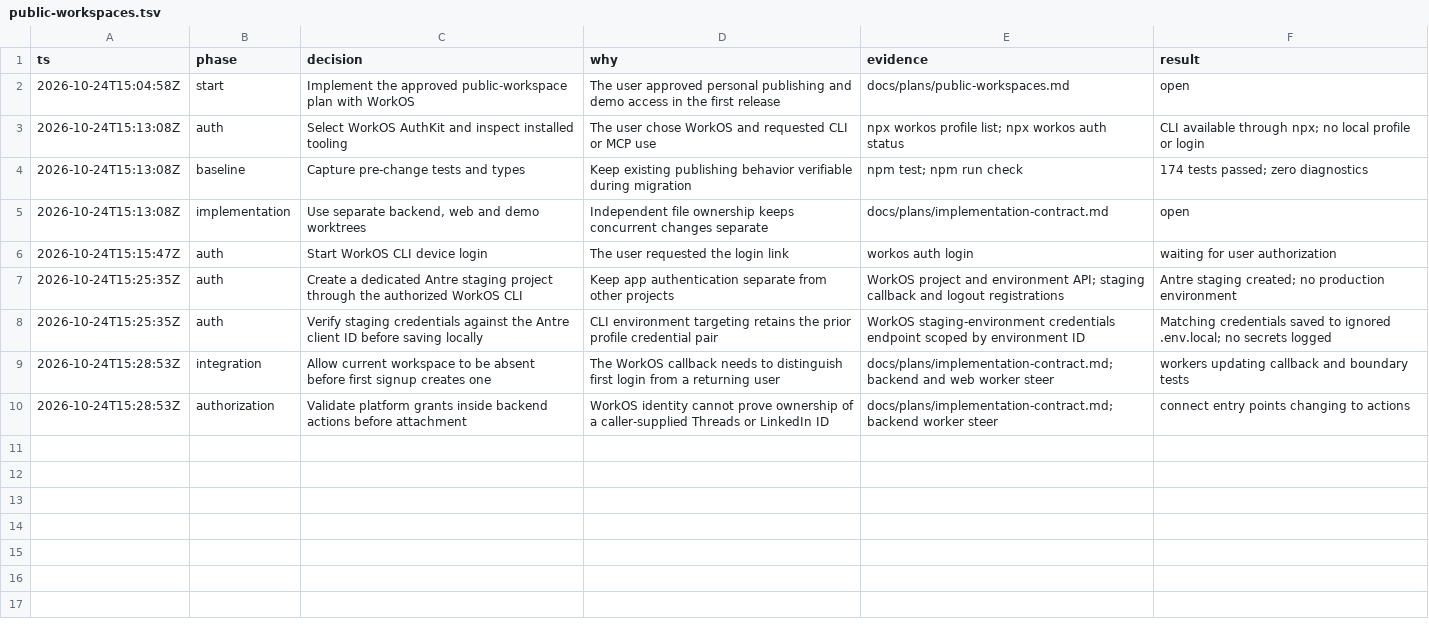
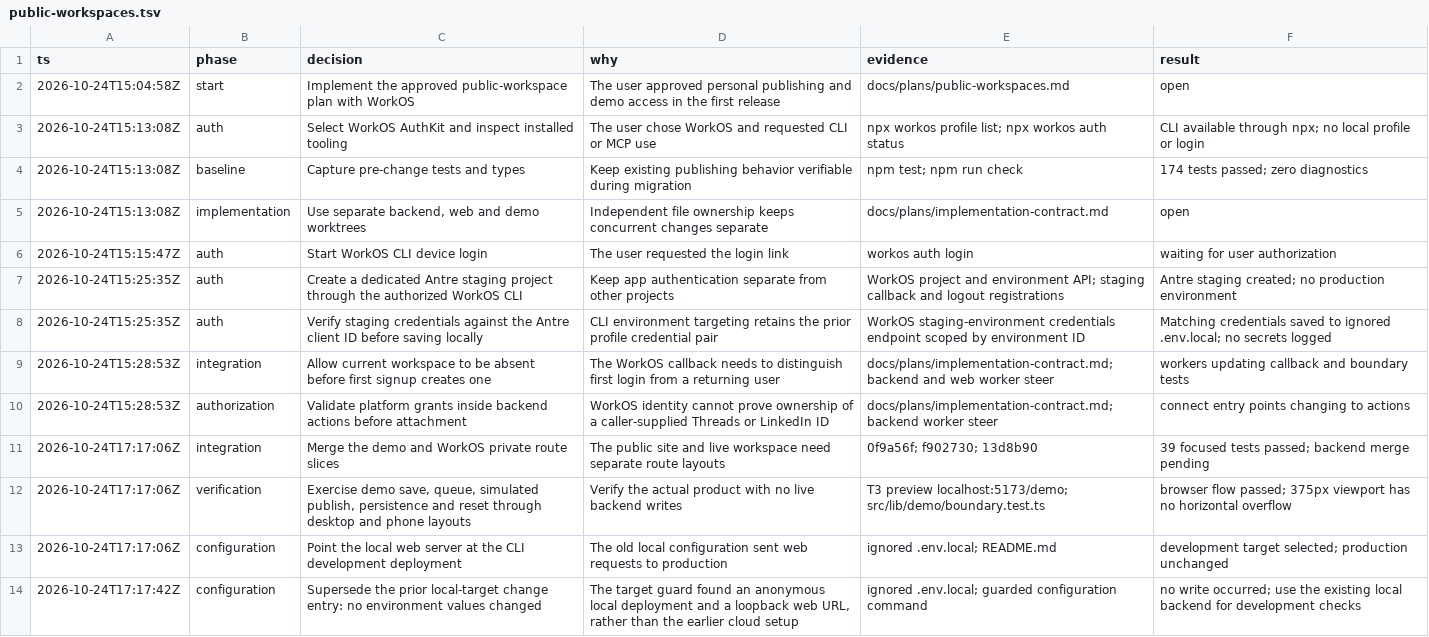
Before and after one commit to Mona-kecil/antre, a TSV file: .audit/public-workspaces.tsv, drawn as a sheet; the diff names each change by its address in the sheet, - before the commit and + after, or states it on an @@ line.

Commit message:
test: add local WorkOS and workspace integration check

```diff
--- a/.audit/public-workspaces.tsv
+++ b/.audit/public-workspaces.tsv
+row 11: 2026-10-24T17:17:06Z | integration | Merge the demo and WorkOS private route slices | The public site and live workspace need separate route layouts | 0f9a56f; f902730; 13d8b90 | 39 focused tests passed; backend merge pending
+row 12: 2026-10-24T17:17:06Z | verification | Exercise demo save, queue, simulated publish, persistence and reset through desktop and phone layouts | Verify the actual product with no live backend writes | T3 preview localhost:5173/demo; src/lib/demo/boundary.test.ts | browser flow passed; 375px viewport has no horizontal overflow
+row 13: 2026-10-24T17:17:06Z | configuration | Point the local web server at the CLI development deployment | The old local configuration sent web requests to production | ignored .env.local; README.md | development target selected; production unchanged
+row 14: 2026-10-24T17:17:42Z | configuration | Supersede the prior local-target change entry: no environment values changed | The target guard found an anonymous local deployment and a loopback web URL, rather than the earlier cloud setup | ignored .env.local; guarded configuration command | no write occurred; use the existing local backend for development checks
```
Also changed, not shown: 5 other files.
